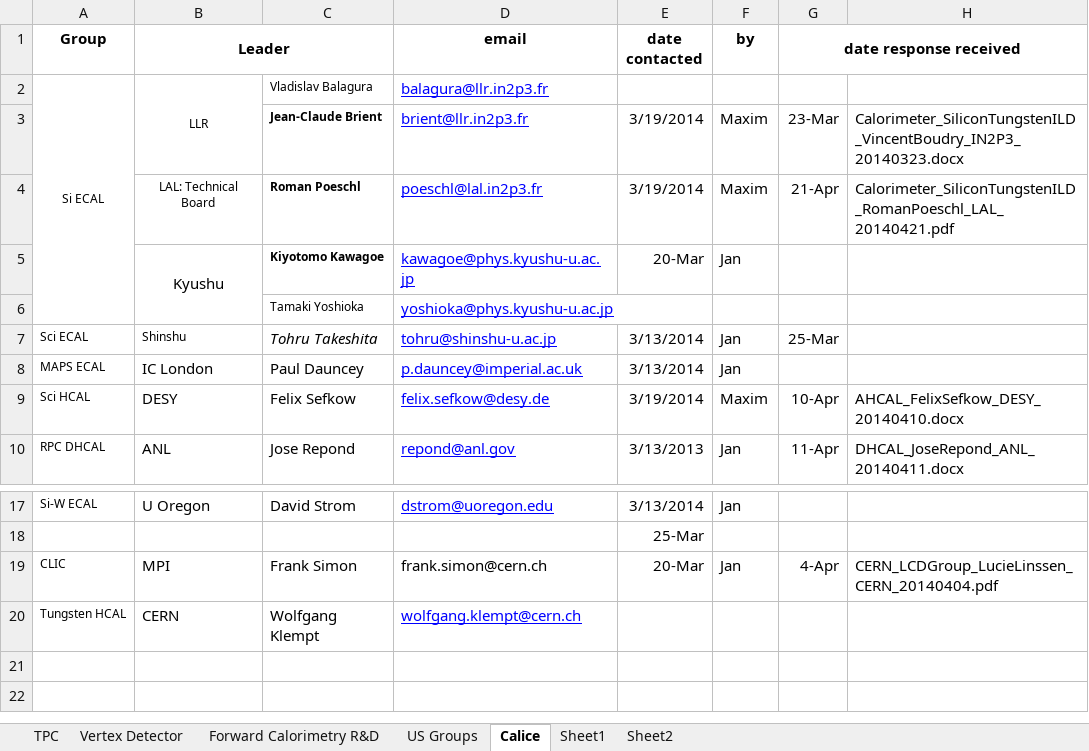
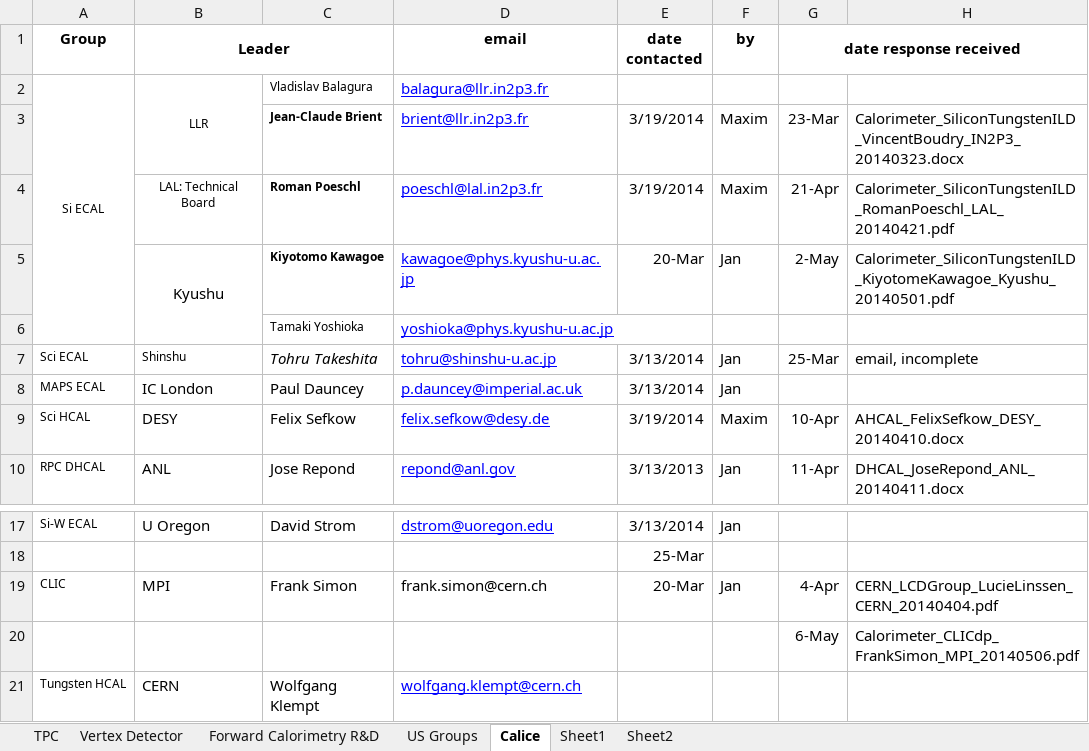
Before and after one commit to jstrube/LinearColliderDetectorRnD, an Excel workbook: ListOfGroups.xlsx, sheet Calice, drawn as a sheet; only a part is shown, gaps mark what is left out; the shorter side is filled out with more unchanged rows; values as stored, in another font and other column widths than the file's, no borders; the diff names each change by its address in the sheet, - before the commit and + after, or states it on an @@ line.

Commit message:
Adding source from Frank Simon. Updates to the Excel spreadsheet
git-svn-id: svn+ssh://svn.cern.ch/reps/jansvn/trunk/lcDetRnD@552 4525493e-7705-40b1-a816-d608a930855b

```diff
--- a/ListOfGroups.xlsx (sheet Calice)
+++ b/ListOfGroups.xlsx (sheet Calice)
-G5 (date response received): (empty)
+G5 (date response received): 2-May
-H5: (empty)
+H5: Calorimeter_SiliconTungstenILD_KiyotomeKawagoe_Kyushu_20140501.pdf
-H7: (empty)
+H7: email, incomplete
+row 20:  |  |  |  |  |  | 6-May | Calorimeter_CLICdp_FrankSimon_MPI_20140506.pdf
```
Also changed, not shown: sheet TPC, 4 other files.
